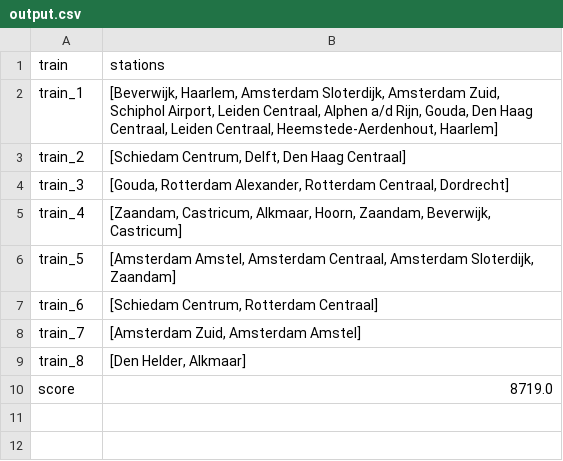
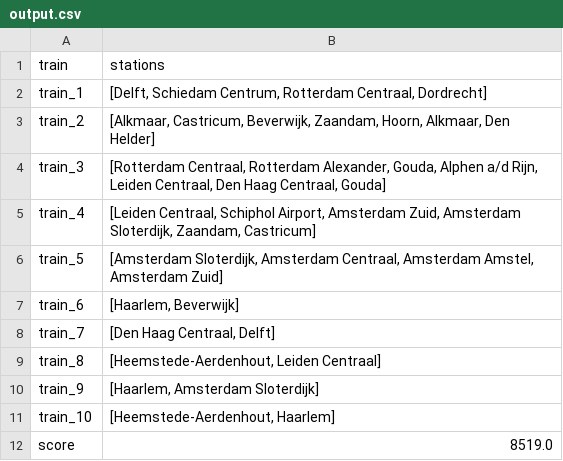
Before and after one commit to LauraKoelewijn/InvalidSlugz, a CSV file: output/output.csv, drawn as a sheet.

```diff
--- a/output/output.csv
+++ b/output/output.csv
@@ -1,10 +1,12 @@
 train,stations
-train_1,"[Beverwijk, Haarlem, Amsterdam Sloterdijk, Amsterdam Zuid, Schiphol Airport, Leiden Centraal, Alphen a/d Rijn, Gouda, Den Haag Centraal, Leiden Centraal, Heemstede-Aerdenhout, Haarlem]"
-train_2,"[Schiedam Centrum, Delft, Den Haag Centraal]"
-train_3,"[Gouda, Rotterdam Alexander, Rotterdam Centraal, Dordrecht]"
-train_4,"[Zaandam, Castricum, Alkmaar, Hoorn, Zaandam, Beverwijk, Castricum]"
-train_5,"[Amsterdam Amstel, Amsterdam Centraal, Amsterdam Sloterdijk, Zaandam]"
-train_6,"[Schiedam Centrum, Rotterdam Centraal]"
-train_7,"[Amsterdam Zuid, Amsterdam Amstel]"
-train_8,"[Den Helder, Alkmaar]"
-score,8719.0
+train_1,"[Delft, Schiedam Centrum, Rotterdam Centraal, Dordrecht]"
+train_2,"[Alkmaar, Castricum, Beverwijk, Zaandam, Hoorn, Alkmaar, Den Helder]"
+train_3,"[Rotterdam Centraal, Rotterdam Alexander, Gouda, Alphen a/d Rijn, Leiden Centraal, Den Haag Centraal, Gouda]"
+train_4,"[Leiden Centraal, Schiphol Airport, Amsterdam Zuid, Amsterdam Sloterdijk, Zaandam, Castricum]"
+train_5,"[Amsterdam Sloterdijk, Amsterdam Centraal, Amsterdam Amstel, Amsterdam Zuid]"
+train_6,"[Haarlem, Beverwijk]"
+train_7,"[Den Haag Centraal, Delft]"
+train_8,"[Heemstede-Aerdenhout, Leiden Centraal]"
+train_9,"[Haarlem, Amsterdam Sloterdijk]"
+train_10,"[Heemstede-Aerdenhout, Haarlem]"
+score,8519.0
```
Also changed, not shown: 2 other files.
